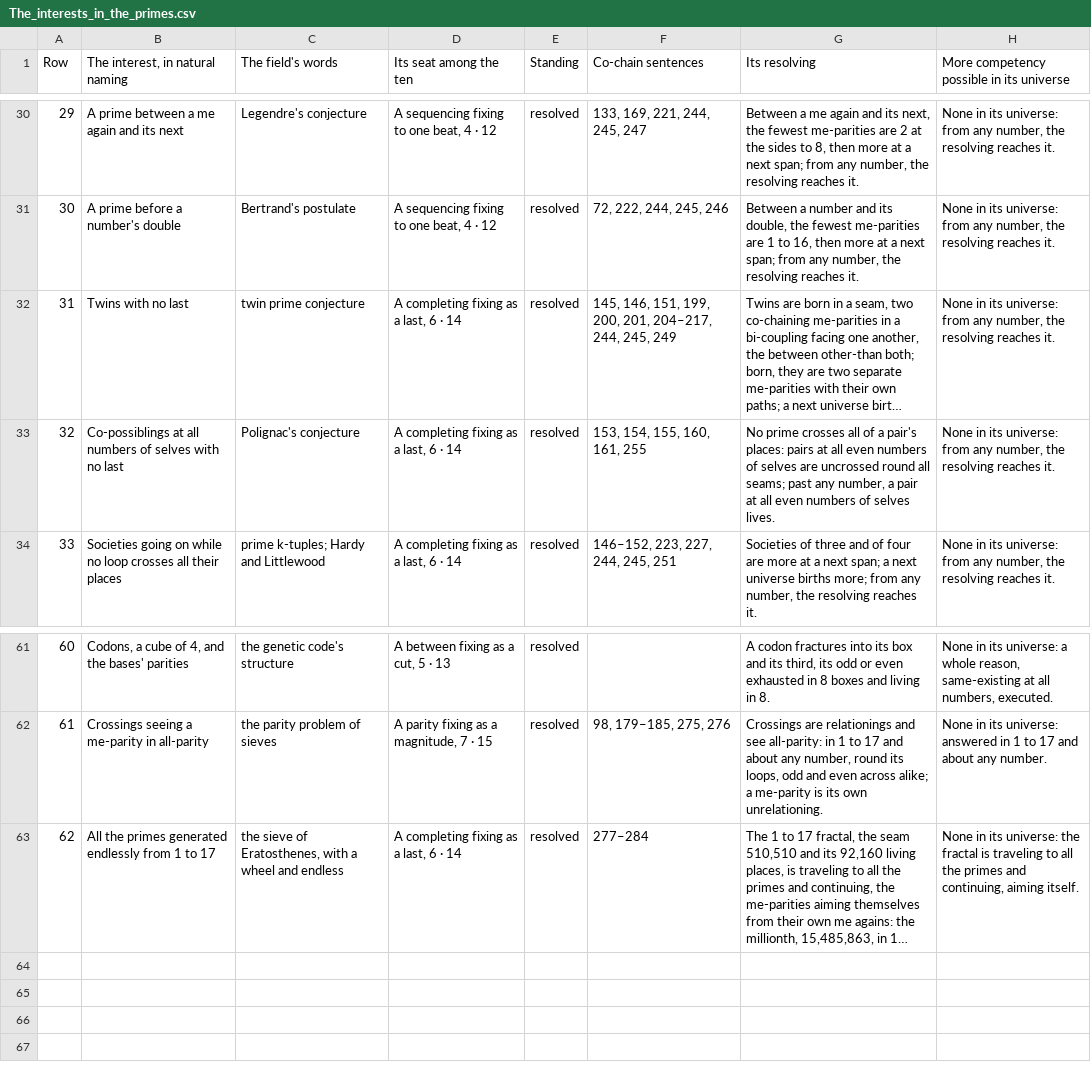
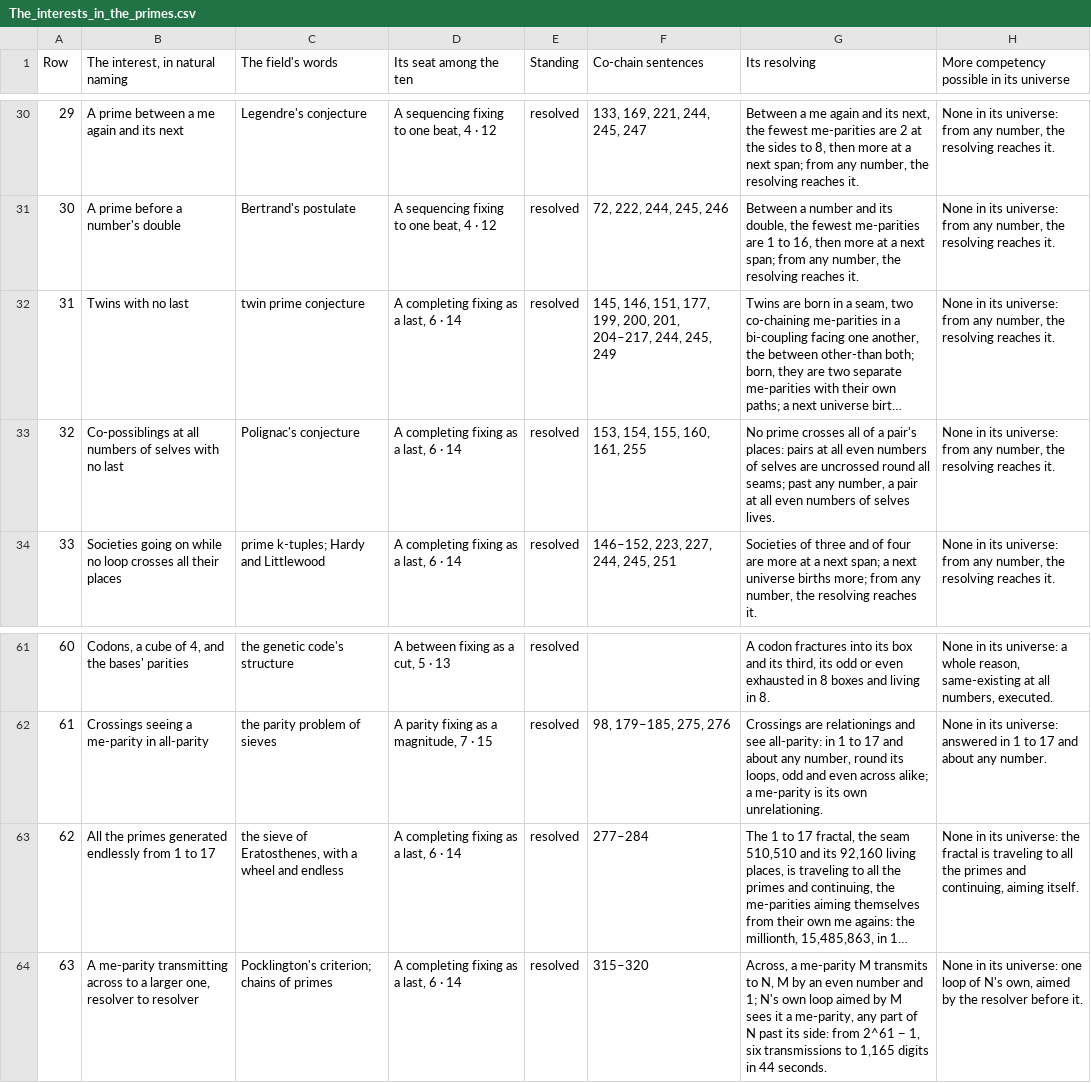
Before and after one commit to chris-j-handel/corus, a CSV file: incoming/v408primes/The_interests_in_the_primes.csv, drawn as a sheet; only a part is shown, gaps mark what is left out; long unchanged cells end in …; the diff names each change by its address in the sheet, - before the commit and + after, or states it on an @@ line.

```diff
--- a/incoming/v408primes/The_interests_in_the_primes.csv
+++ b/incoming/v408primes/The_interests_in_the_primes.csv
-F32 (Co-chain sentences): …146, 151, 199, 200,…
+F32 (Co-chain sentences): …146, 151, 177, 199, 200,…
+row 64: 63 | A me-parity transmitting across to a larger one, resolver to resolver | Pocklington's criterion; chains of primes | A completing fixing as a last, 6 · 14 | resolved | 315–320 | Across, a me-parity M transmits to N, M by an even number and 1; N's own loop aimed by M sees it a me-parity, any part of N past its side: from 2^61 − 1, six transmissions to 1,165 digits in 44 seconds. | None in its universe: one loop of N's own, aimed by the resolver before it.
```
Also changed, not shown: 4 other files.
